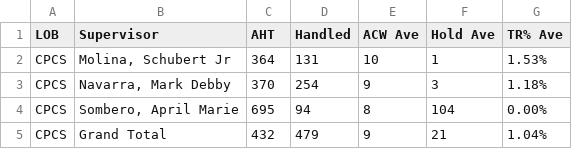
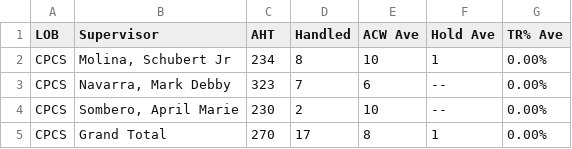
Before and after one commit to cbandoy/CPCSAHTinterval, a CSV file: cpcsAHT.csv, drawn as a sheet.

```diff
--- a/cpcsAHT.csv
+++ b/cpcsAHT.csv
@@ -1,5 +1,5 @@
 LOB,Supervisor,AHT,Handled,ACW Ave,Hold Ave,TR% Ave
-CPCS,"Molina, Schubert Jr",364,131,10,1,1.53%
-CPCS,"Navarra, Mark Debby",370,254,9,3,1.18%
-CPCS,"Sombero, April Marie",695,94,8,104,0.00%
-CPCS,Grand Total,432,479,9,21,1.04%
+CPCS,"Molina, Schubert Jr",234,8,10,1,0.00%
+CPCS,"Navarra, Mark Debby",323,7,6,--,0.00%
+CPCS,"Sombero, April Marie",230,2,10,--,0.00%
+CPCS,Grand Total,270,17,8,1,0.00%
```
Also changed, not shown: cpcs.csv.
